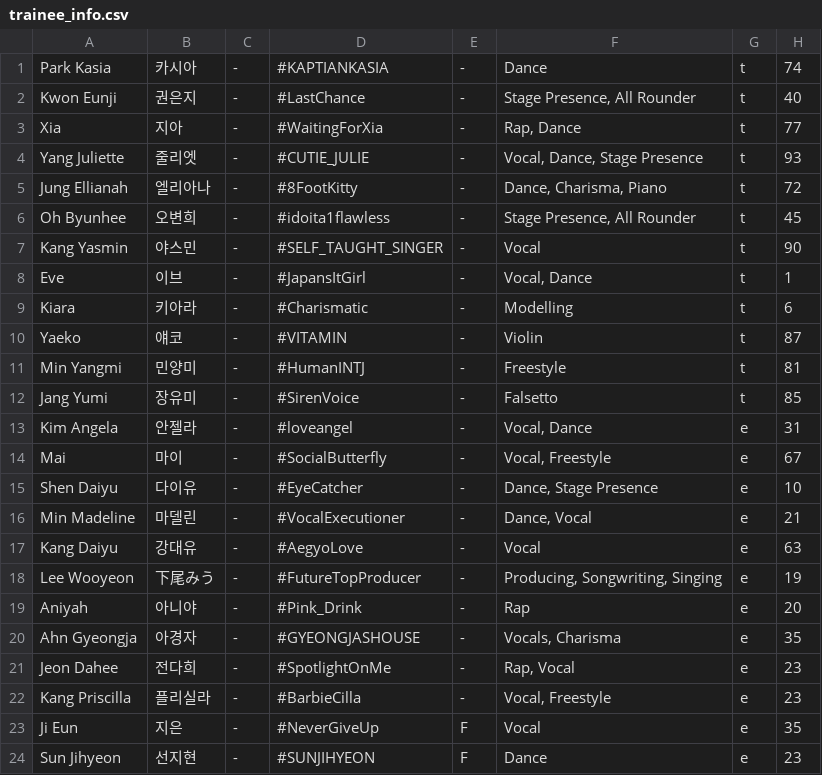
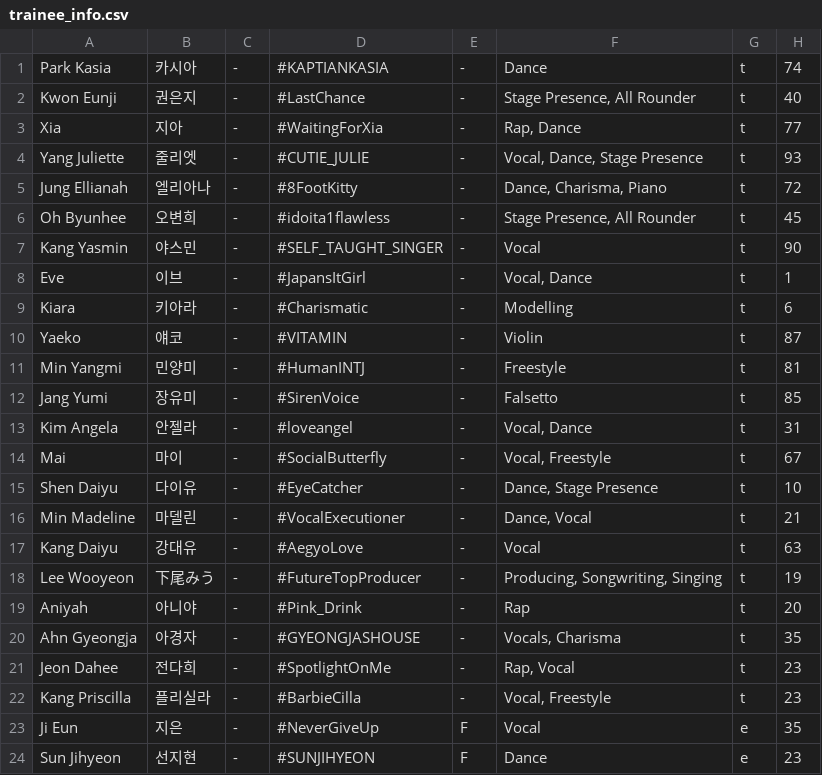
Before and after one commit to rickynotreally/il2-rey, a CSV file: trainee_info.csv, drawn as a sheet.

Commit message:
Update trainee_info.csv

```diff
--- a/trainee_info.csv
+++ b/trainee_info.csv
@@ -12,12 +12,12 @@
 "Jang Yumi","장유미","-","#SirenVoice","-","Falsetto","t","85"
-"Kim Angela","안젤라","-","#loveangel","-","Vocal, Dance","e","31"
-"Mai","마이","-","#SocialButterfly","-","Vocal, Freestyle","e","67"
-"Shen Daiyu","다이유","-","#EyeCatcher","-","Dance, Stage Presence","e","10"
-"Min Madeline","마델린","-","#VocalExecutioner","-","Dance, Vocal","e","21"
-"Kang Daiyu","강대유","-","#AegyoLove","-","Vocal","e","63"
-"Lee Wooyeon","下尾みう","-","#FutureTopProducer","-","Producing, Songwriting, Singing","e","19"
-"Aniyah","아니야","-","#Pink_Drink","-","Rap","e","20"
-"Ahn Gyeongja","아경자","-","#GYEONGJASHOUSE","-","Vocals, Charisma","e","35"
-"Jeon Dahee","전다희","-","#SpotlightOnMe","-","Rap, Vocal","e","23"
-"Kang Priscilla","플리실라","-","#BarbieCilla","-","Vocal, Freestyle","e","23"
+"Kim Angela","안젤라","-","#loveangel","-","Vocal, Dance","t","31"
+"Mai","마이","-","#SocialButterfly","-","Vocal, Freestyle","t","67"
+"Shen Daiyu","다이유","-","#EyeCatcher","-","Dance, Stage Presence","t","10"
+"Min Madeline","마델린","-","#VocalExecutioner","-","Dance, Vocal","t","21"
+"Kang Daiyu","강대유","-","#AegyoLove","-","Vocal","t","63"
+"Lee Wooyeon","下尾みう","-","#FutureTopProducer","-","Producing, Songwriting, Singing","t","19"
+"Aniyah","아니야","-","#Pink_Drink","-","Rap","t","20"
+"Ahn Gyeongja","아경자","-","#GYEONGJASHOUSE","-","Vocals, Charisma","t","35"
+"Jeon Dahee","전다희","-","#SpotlightOnMe","-","Rap, Vocal","t","23"
+"Kang Priscilla","플리실라","-","#BarbieCilla","-","Vocal, Freestyle","t","23"
 "Ji Eun","지은","-","#NeverGiveUp","F","Vocal","e","35"
```
